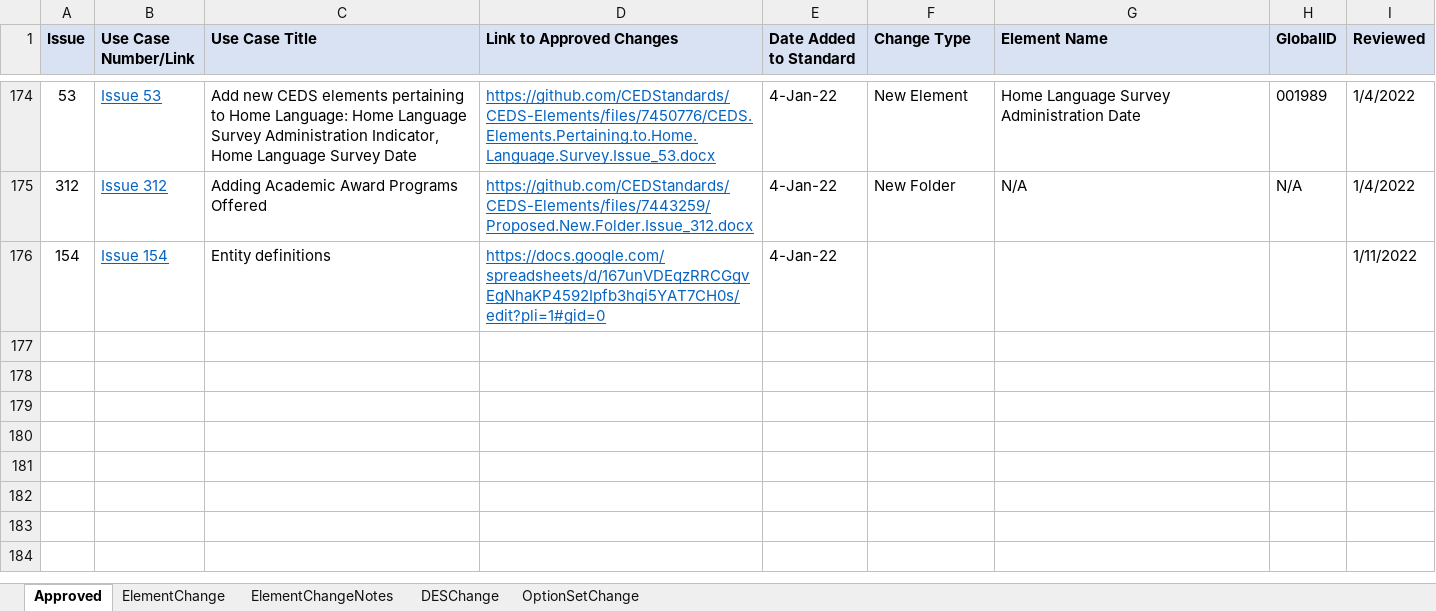
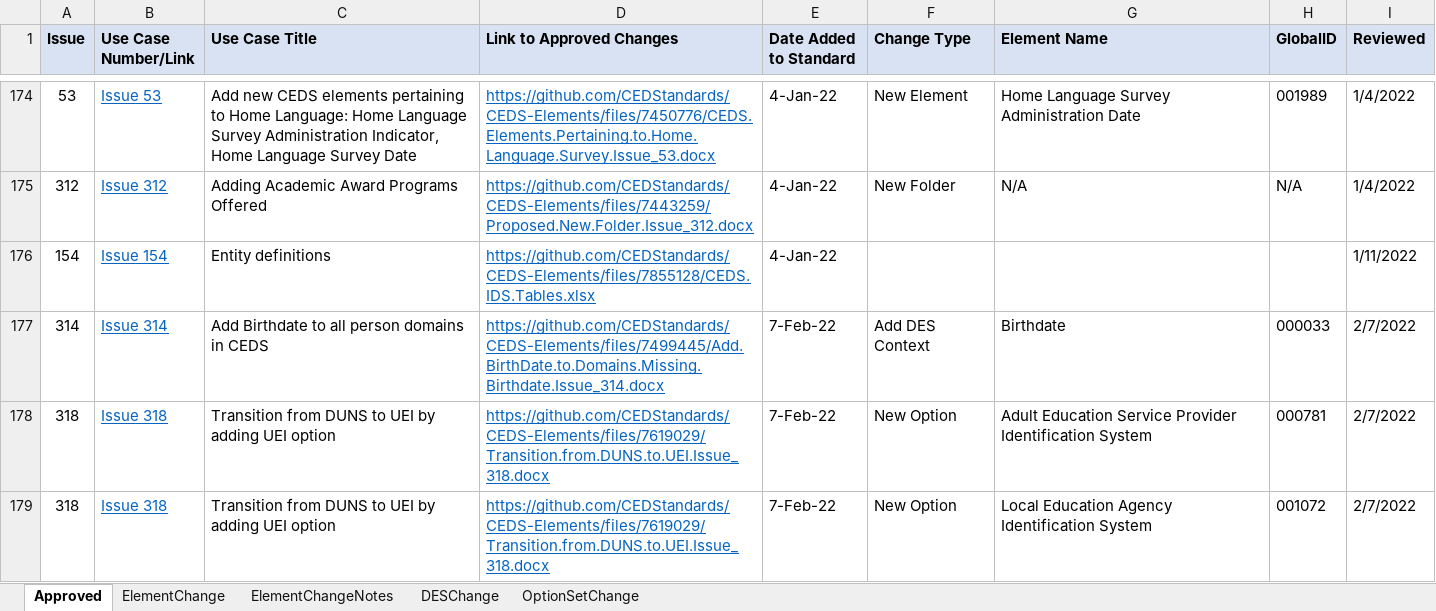
Before and after one commit to CEDStandards/CEDS-Elements, an Excel workbook: doc/Use Case Summary/CEDS OSC Use Case Summary Changes Approved.xlsx, sheet Approved, drawn as a sheet; only a part is shown, gaps mark what is left out; values as stored, in another font and other column widths than the file's, no borders; table styles not drawn; the diff covers the shown part only; the diff names each change by its address in the sheet, - before the commit and + after, or states it on an @@ line.

```diff
--- a/doc/Use Case Summary/CEDS OSC Use Case Summary Changes Approved.xlsx (sheet Approved)
+++ b/doc/Use Case Summary/CEDS OSC Use Case Summary Changes Approved.xlsx (sheet Approved)
-D176 (Link to Approved Changes): https://docs.google.com/spreadsheets/d/167unVDEqzRRCGgvEgNhaKP4592Ipfb3hqi5YAT7CH0s/edit?pli=1#gid=0
+D176 (Link to Approved Changes): https://github.com/CEDStandards/CEDS-Elements/files/7855128/CEDS.IDS.Tables.xlsx
+row 177: 314 | Issue 314 | Add Birthdate to all person domains in CEDS | https://github.com/CEDStandards/CEDS-Elements/files/7499445/Add.BirthDate.to.Domains.Missing.Birthdate.Issue_314.docx | 7-Feb-22 | Add DES Context | Birthdate | 000033 | 2/7/2022
+row 178: 318 | Issue 318 | Transition from DUNS to UEI by adding UEI option | https://github.com/CEDStandards/CEDS-Elements/files/7619029/Transition.from.DUNS.to.UEI.Issue_318.docx | 7-Feb-22 | New Option | Adult Education Service Provider Identification System | 000781 | 2/7/2022
+row 179: 318 | Issue 318 | Transition from DUNS to UEI by adding UEI option | https://github.com/CEDStandards/CEDS-Elements/files/7619029/Transition.from.DUNS.to.UEI.Issue_318.docx | 7-Feb-22 | New Option | Local Education Agency Identification System | 001072 | 2/7/2022
```
Also changed, not shown: 4 added rows, 3 edited cells and cell formats elsewhere in this sheet, sheet OptionSetChange, sheet ElementChangeNotes, sheet DESChange, sheet ElementChange.
